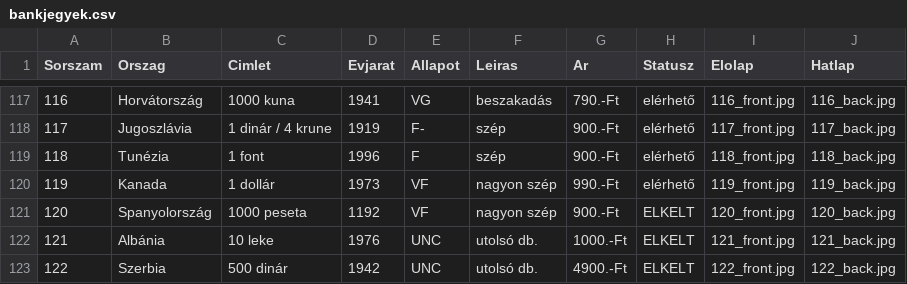
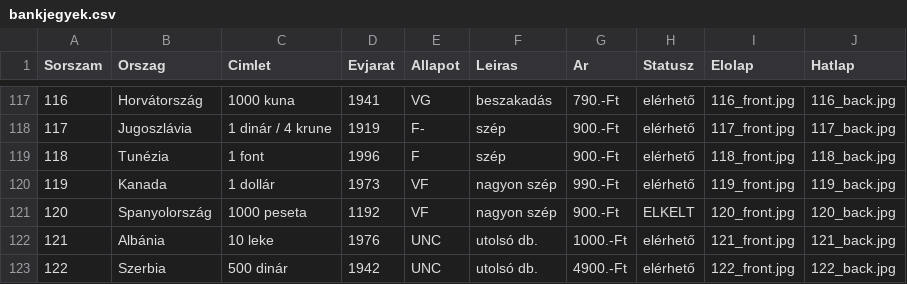
Before and after one commit to KRIPO381/Bankjegyek, a CSV file: bankjegyek.csv, drawn as a sheet; only a part is shown, gaps mark what is left out.

Commit message:
Add files via upload

```diff
--- a/bankjegyek.csv
+++ b/bankjegyek.csv
@@ -121,3 +121,3 @@ Sorszam;Orszag;Cimlet;Evjarat;Allapot;Leiras;Ar;Statusz;Elolap;Hatlap
 120;Spanyolország;1000 peseta;1192;VF;nagyon szép;900.-Ft;ELKELT;120_front.jpg;120_back.jpg
-121;Albánia;10 leke;1976;UNC;utolsó db.;1000.-Ft;ELKELT;121_front.jpg;121_back.jpg
-122;Szerbia;500 dinár;1942;UNC;utolsó db.;4900.-Ft;ELKELT;122_front.jpg;122_back.jpg
+121;Albánia;10 leke;1976;UNC;utolsó db.;1000.-Ft;elérhető;121_front.jpg;121_back.jpg
+122;Szerbia;500 dinár;1942;UNC;utolsó db.;4900.-Ft;elérhető;122_front.jpg;122_back.jpg
```
